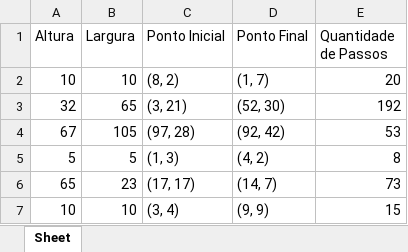
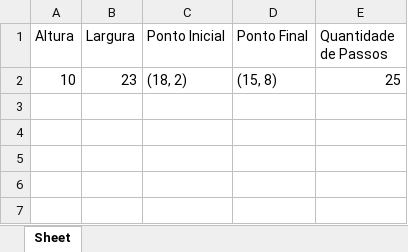
Before and after one commit to rodrignucleo/Maze_Generation, an Excel workbook: labirinto_star_algoritmo.xlsx, sheet Sheet, drawn as a sheet; values as stored, in another font and other column widths than the file's, no borders; the diff names each change by its address in the sheet, - before the commit and + after, or states it on an @@ line.

```diff
--- a/labirinto_star_algoritmo.xlsx (sheet Sheet)
+++ b/labirinto_star_algoritmo.xlsx (sheet Sheet)
-B2 (Largura): 10
+B2 (Largura): 23
-C2 (Ponto Inicial): (8, 2)
+C2 (Ponto Inicial): (18, 2)
-D2 (Ponto Final): (1, 7)
+D2 (Ponto Final): (15, 8)
-E2 (Quantidade de Passos): 20
+E2 (Quantidade de Passos): 25
-row 3: 32 | 65 | (3, 21) | (52, 30) | 192
-row 4: 67 | 105 | (97, 28) | (92, 42) | 53
-row 5: 5 | 5 | (1, 3) | (4, 2) | 8
-row 6: 65 | 23 | (17, 17) | (14, 7) | 73
-row 7: 10 | 10 | (3, 4) | (9, 9) | 15
```
Also changed, not shown: 3 other files.
